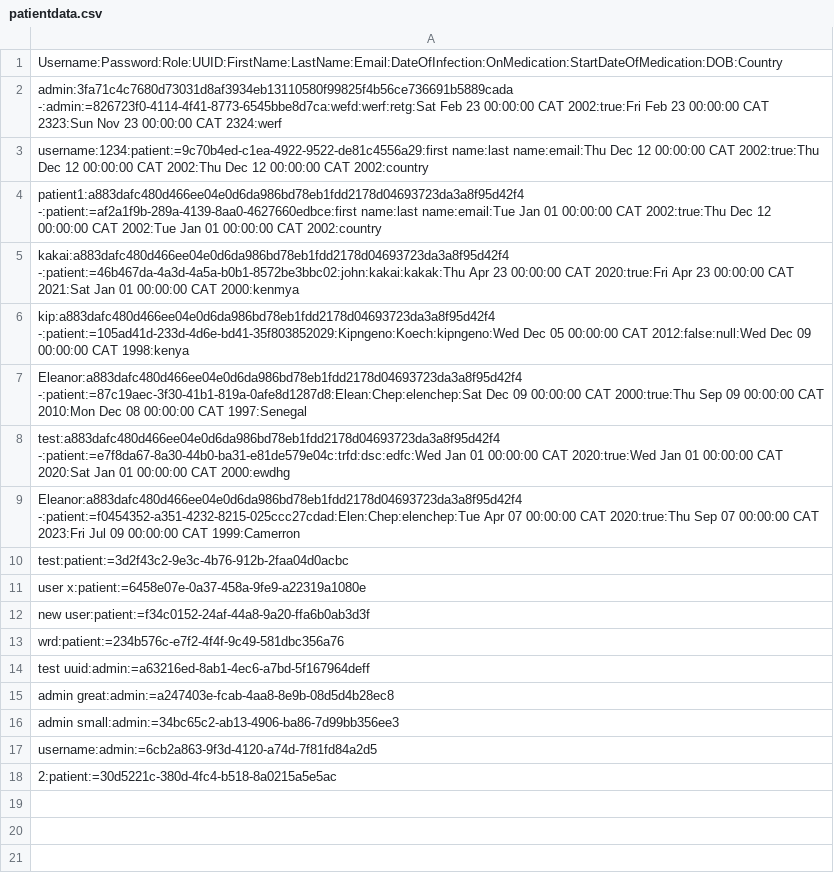
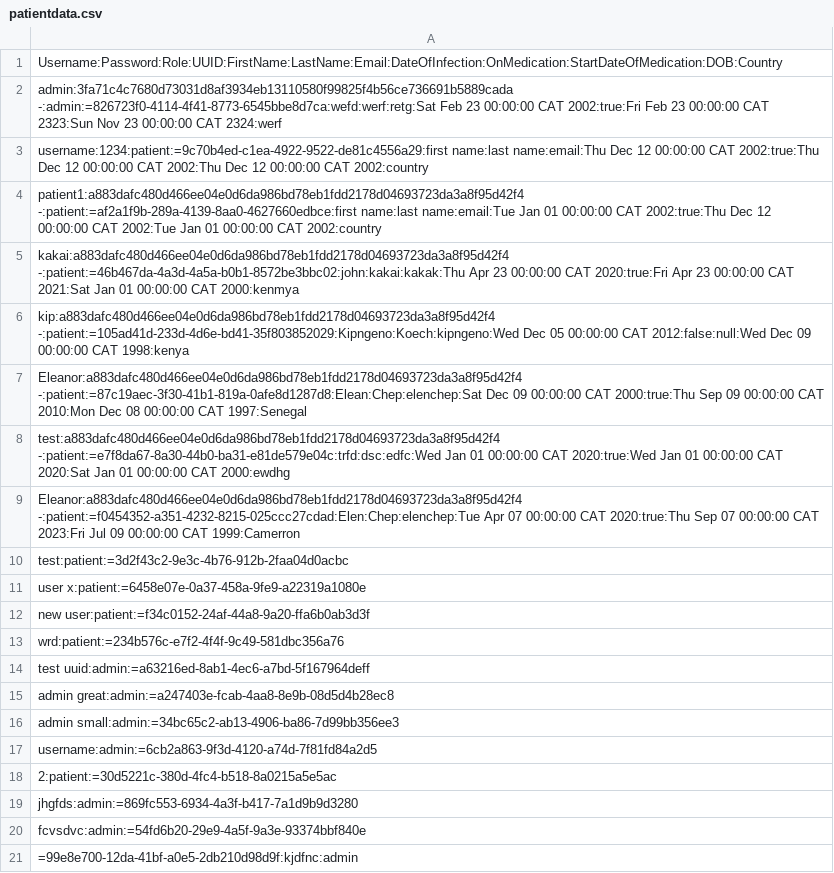
Before and after one commit to kkipngenokoech/cmuafricacodes, a CSV file: introtojava/LPMT/patientdata.csv, drawn as a sheet.

```diff
--- a/introtojava/LPMT/patientdata.csv
+++ b/introtojava/LPMT/patientdata.csv
@@ -18 +18,4 @@ username:admin:=6cb2a863-9f3d-4120-a74d-7f81fd84a2d5
 2:patient:=30d5221c-380d-4fc4-b518-8a0215a5e5ac
+jhgfds:admin:=869fc553-6934-4a3f-b417-7a1d9b9d3280
+fcvsdvc:admin:=54fd6b20-29e9-4a5f-9a3e-93374bbf840e
+=99e8e700-12da-41bf-a0e5-2db210d98d9f:kjdfnc:admin
```
Also changed, not shown: 5 other files.
